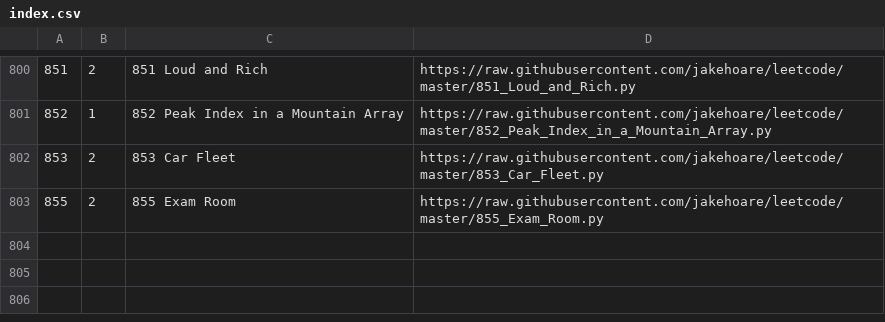
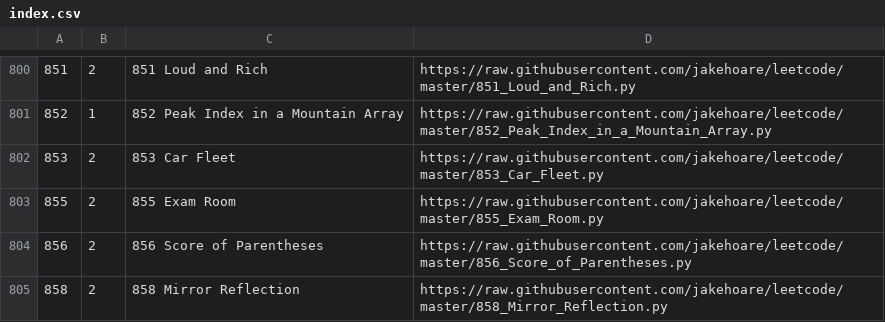
Before and after one commit to jakehoare/leetcode, a CSV file: index.csv, drawn as a sheet; only a part is shown, gaps mark what is left out.

Commit message:
Update index.

```diff
--- a/index.csv
+++ b/index.csv
@@ -803 +803,3 @@
 855,2,855 Exam Room,https://raw.githubusercontent.com/jakehoare/leetcode/master/855_Exam_Room.py
+856,2,856 Score of Parentheses,https://raw.githubusercontent.com/jakehoare/leetcode/master/856_Score_of_Parentheses.py
+858,2,858 Mirror Reflection,https://raw.githubusercontent.com/jakehoare/leetcode/master/858_Mirror_Reflection.py
```
